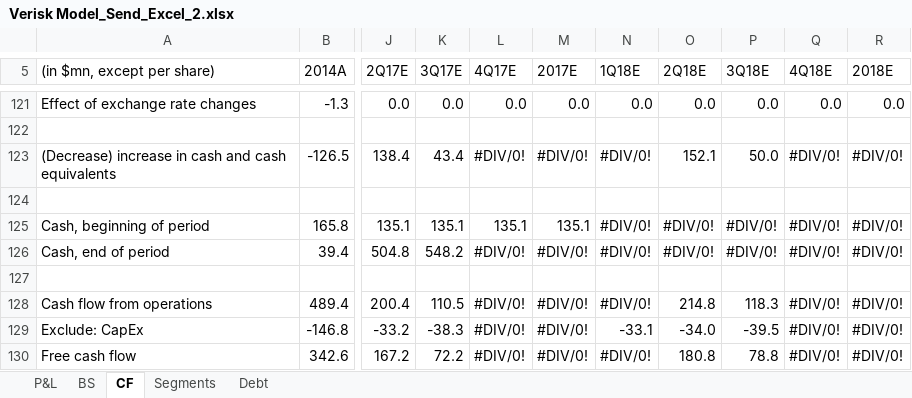
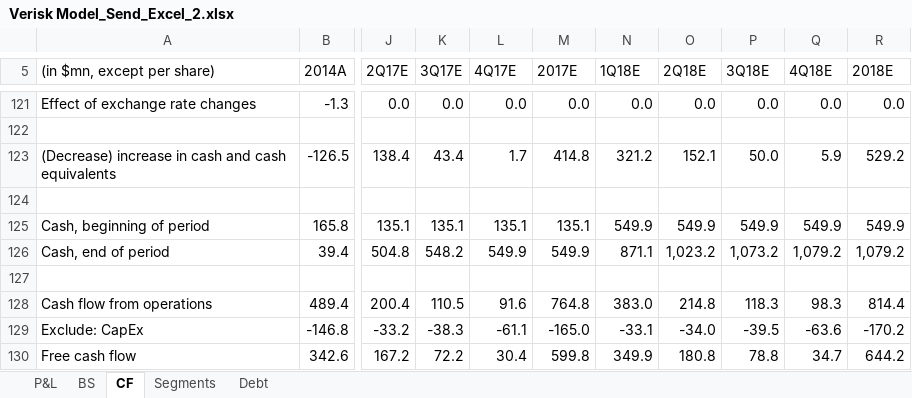
Before and after one commit to rich-coleman-gh/Html_scraping_project, an Excel workbook: Verisk Model_Send_Excel_2.xlsx, sheet CF, drawn as a sheet; only a part is shown, gaps mark what is left out; values as stored, in another font and other column widths than the file's, no cell formats; the diff covers the shown part only; the diff names each change by its address in the sheet, - before the commit and + after, or states it on an @@ line.

```diff
--- a/Verisk Model_Send_Excel_2.xlsx (sheet CF)
+++ b/Verisk Model_Send_Excel_2.xlsx (sheet CF)
-L123 (4Q17E): #DIV/0!
+L123 (4Q17E): 1.7
-M123 (2017E): #DIV/0!
+M123 (2017E): 414.8
-N123 (1Q18E): #DIV/0!
+N123 (1Q18E): 321.2
-Q123 (4Q18E): #DIV/0!
+Q123 (4Q18E): 5.9
-R123 (2018E): #DIV/0!
+R123 (2018E): 529.2
-N125 (1Q18E): #DIV/0!
+N125 (1Q18E): 549.9
-O125 (2Q18E): #DIV/0!
+O125 (2Q18E): 549.9
-P125 (3Q18E): #DIV/0!
+P125 (3Q18E): 549.9
-Q125 (4Q18E): #DIV/0!
+Q125 (4Q18E): 549.9
-R125 (2018E): #DIV/0!
+R125 (2018E): 549.9
-L126 (4Q17E): #DIV/0!
+L126 (4Q17E): 549.9
-M126 (2017E): #DIV/0!
+M126 (2017E): 549.9
-N126 (1Q18E): #DIV/0!
+N126 (1Q18E): 871.1
-O126 (2Q18E): #DIV/0!
+O126 (2Q18E): 1,023.2
-P126 (3Q18E): #DIV/0!
+P126 (3Q18E): 1,073.2
-Q126 (4Q18E): #DIV/0!
+Q126 (4Q18E): 1,079.2
-R126 (2018E): #DIV/0!
+R126 (2018E): 1,079.2
-L128 (4Q17E): #DIV/0!
+L128 (4Q17E): 91.6
-M128 (2017E): #DIV/0!
+M128 (2017E): 764.8
-N128 (1Q18E): #DIV/0!
+N128 (1Q18E): 383.0
-Q128 (4Q18E): #DIV/0!
+Q128 (4Q18E): 98.3
-R128 (2018E): #DIV/0!
+R128 (2018E): 814.4
-L129 (4Q17E): #DIV/0!
+L129 (4Q17E): -61.1
-M129 (2017E): #DIV/0!
+M129 (2017E): -165.0
-Q129 (4Q18E): #DIV/0!
+Q129 (4Q18E): -63.6
-R129 (2018E): #DIV/0!
+R129 (2018E): -170.2
-L130 (4Q17E): #DIV/0!
+L130 (4Q17E): 30.4
-M130 (2017E): #DIV/0!
+M130 (2017E): 599.8
-N130 (1Q18E): #DIV/0!
+N130 (1Q18E): 349.9
-Q130 (4Q18E): #DIV/0!
+Q130 (4Q18E): 34.7
-R130 (2018E): #DIV/0!
+R130 (2018E): 644.2
```
Also changed, not shown: 80 edited cells elsewhere in this sheet, sheet P&L, sheet BS, sheet Debt, sheet Segments, cell formats, 6 other files.
